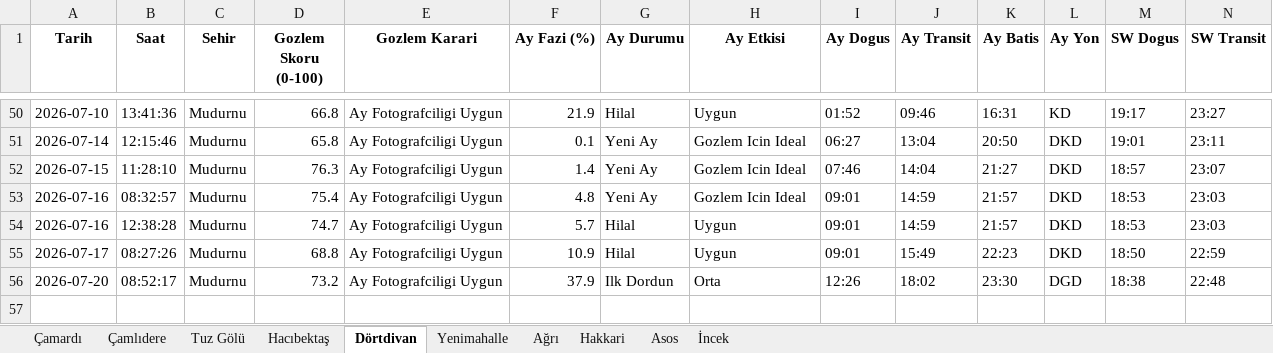
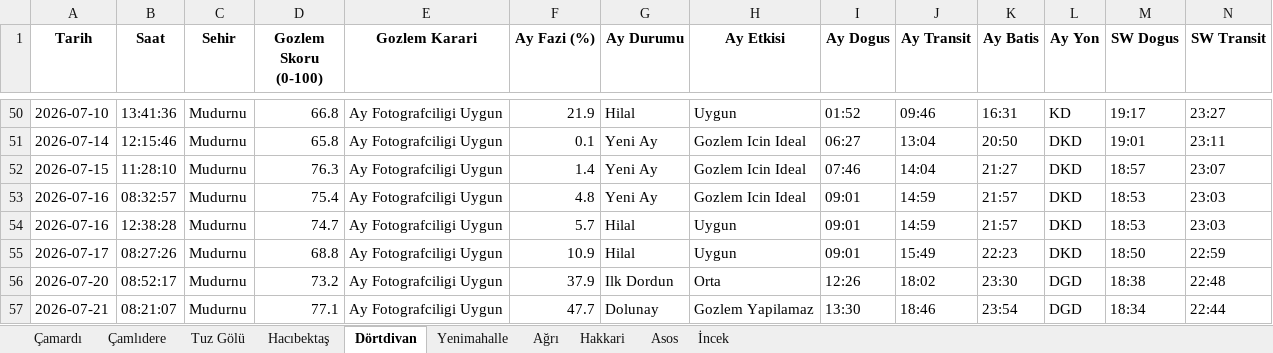
Before and after one commit to muhdogan-max/astro-gozlem, an Excel workbook: HavaTakip/astro_gozlem_verileri.xlsx, sheet Dörtdivan, drawn as a sheet; only a part is shown, gaps mark what is left out; values as stored, in another font and other column widths than the file's, no borders; rows hold the shown columns only; the diff names each change by its address in the sheet, - before the commit and + after, or states it on an @@ line.

Commit message:
Otomatik guncelleme: astro_gozlem_verileri.xlsx

```diff
--- a/HavaTakip/astro_gozlem_verileri.xlsx (sheet Dörtdivan)
+++ b/HavaTakip/astro_gozlem_verileri.xlsx (sheet Dörtdivan)
+row 57: 2026-07-21 | 08:21:07 | Mudurnu | 77.1 | Ay Fotografciligi Uygun | 47.7 | Dolunay | Gozlem Yapilamaz | 13:30 | 18:46 | 23:54 | DGD | 18:34 | 22:44
```
Also changed, not shown: sheet Hakkari, sheet Asos, sheet Hacıbektaş, sheet Ağrı, sheet İncek, sheet Çamlıdere, 3 more sheets.
